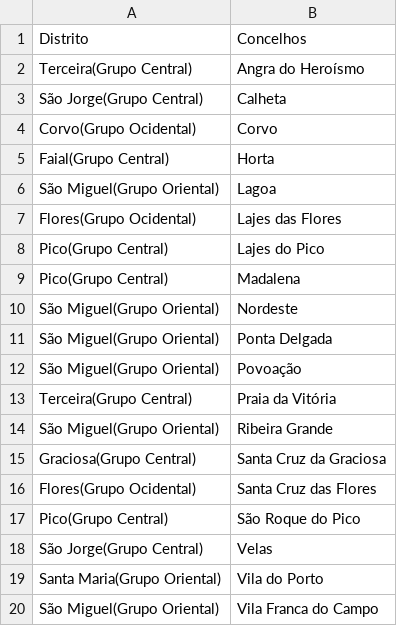
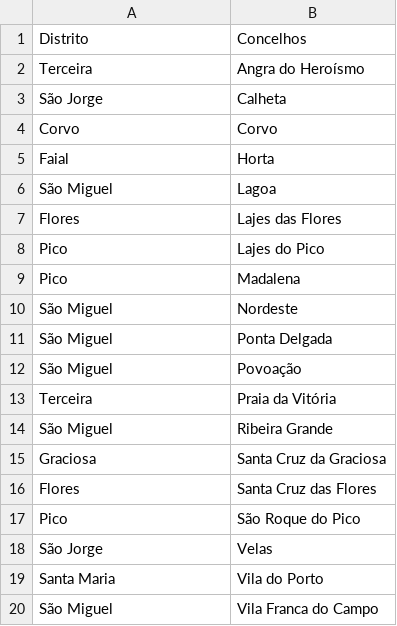
Before and after one commit to davidcloser/coronanews, a CSV file: getcoronanews/data/acores.csv, drawn as a sheet.

```diff
--- a/getcoronanews/data/acores.csv
+++ b/getcoronanews/data/acores.csv
@@ -1,20 +1,20 @@
 Distrito,Concelhos
-Terceira(Grupo Central),Angra do Heroísmo
-São Jorge(Grupo Central),Calheta
-Corvo(Grupo Ocidental),Corvo
-Faial(Grupo Central),Horta
-São Miguel(Grupo Oriental),Lagoa
-Flores(Grupo Ocidental),Lajes das Flores
-Pico(Grupo Central),Lajes do Pico
-Pico(Grupo Central),Madalena
-São Miguel(Grupo Oriental),Nordeste
-São Miguel(Grupo Oriental),Ponta Delgada
-São Miguel(Grupo Oriental),Povoação
-Terceira(Grupo Central),Praia da Vitória
-São Miguel(Grupo Oriental),Ribeira Grande
-Graciosa(Grupo Central),Santa Cruz da Graciosa
-Flores(Grupo Ocidental),Santa Cruz das Flores
-Pico(Grupo Central),São Roque do Pico
-São Jorge(Grupo Central),Velas
-Santa Maria(Grupo Oriental),Vila do Porto
-São Miguel(Grupo Oriental),Vila Franca do Campo
+Terceira,Angra do Heroísmo
+São Jorge,Calheta
+Corvo,Corvo
+Faial,Horta
+São Miguel,Lagoa
+Flores,Lajes das Flores
+Pico,Lajes do Pico
+Pico,Madalena
+São Miguel,Nordeste
+São Miguel,Ponta Delgada
+São Miguel,Povoação
+Terceira,Praia da Vitória
+São Miguel,Ribeira Grande
+Graciosa,Santa Cruz da Graciosa
+Flores,Santa Cruz das Flores
+Pico,São Roque do Pico
+São Jorge,Velas
+Santa Maria,Vila do Porto
+São Miguel,Vila Franca do Campo
```
Also changed, not shown: 1 other file.
